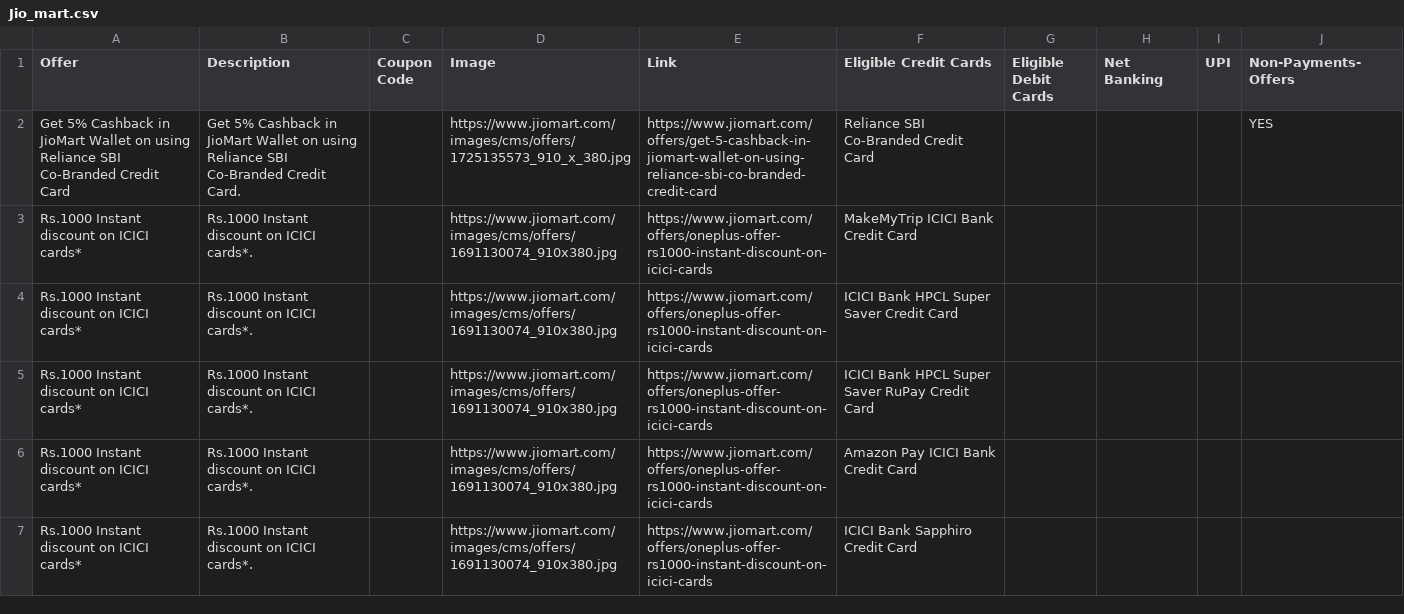
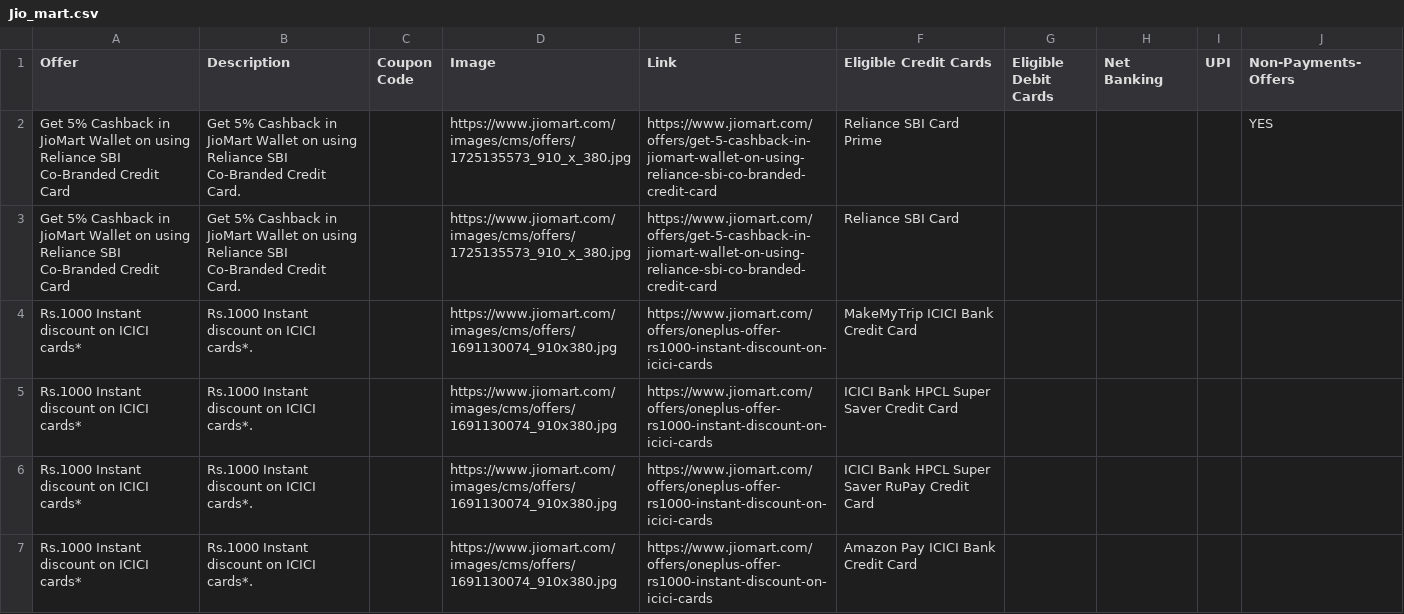
Before and after one commit to Myrupaya/Non-Payments-Offers, a CSV file: non-payments-offers/public/Grocery-Offers/Jio_mart.csv, drawn as a sheet; only a part is shown; the shorter side is filled out with more unchanged rows.

Commit message:
new

```diff
--- a/non-payments-offers/public/Grocery-Offers/Jio_mart.csv
+++ b/non-payments-offers/public/Grocery-Offers/Jio_mart.csv
@@ -1,3 +1,4 @@
 Offer,Description,Coupon Code,Image,Link,Eligible Credit Cards,Eligible Debit Cards,Net Banking,UPI,Non-Payments-Offers
-Get 5% Cashback in JioMart Wallet on using Reliance SBI Co-Branded Credit Card,Get 5% Cashback in JioMart Wallet on using Reliance SBI Co-Branded Credit Card.,,https://www.jiomart.com/images/cms/offers/1725135573_910_x_380.jpg,https://www.jiomart.com/offers/get-5-cashback-in-jiomart-wallet-on-using-reliance-sbi-co-branded-credit-card,Reliance SBI Co-Branded Credit Card,,,,YES
+Get 5% Cashback in JioMart Wallet on using Reliance SBI Co-Branded Credit Card,Get 5% Cashback in JioMart Wallet on using Reliance SBI Co-Branded Credit Card.,,https://www.jiomart.com/images/cms/offers/1725135573_910_x_380.jpg,https://www.jiomart.com/offers/get-5-cashback-in-jiomart-wallet-on-using-reliance-sbi-co-branded-credit-card,Reliance SBI Card Prime,,,,YES
+Get 5% Cashback in JioMart Wallet on using Reliance SBI Co-Branded Credit Card,Get 5% Cashback in JioMart Wallet on using Reliance SBI Co-Branded Credit Card.,,https://www.jiomart.com/images/cms/offers/1725135573_910_x_380.jpg,https://www.jiomart.com/offers/get-5-cashback-in-jiomart-wallet-on-using-reliance-sbi-co-branded-credit-card,Reliance SBI Card,,,,,
 Rs.1000 Instant discount on ICICI cards*,Rs.1000 Instant discount on ICICI cards*.,,https://www.jiomart.com/images/cms/offers/1691130074_910x380.jpg,https://www.jiomart.com/offers/oneplus-offer-rs1000-instant-discount-on-icici-cards,MakeMyTrip ICICI Bank Credit Card,,,,
```
